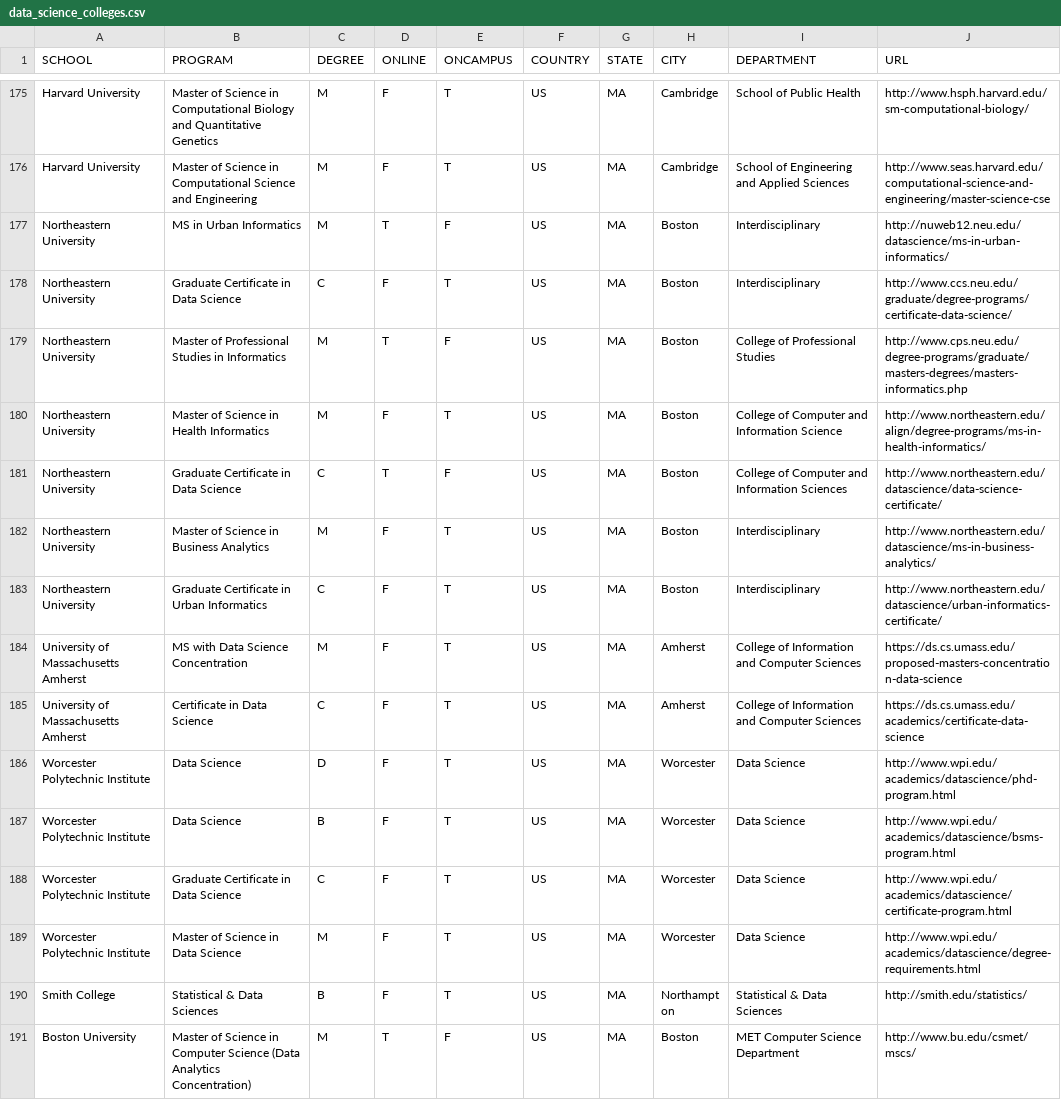
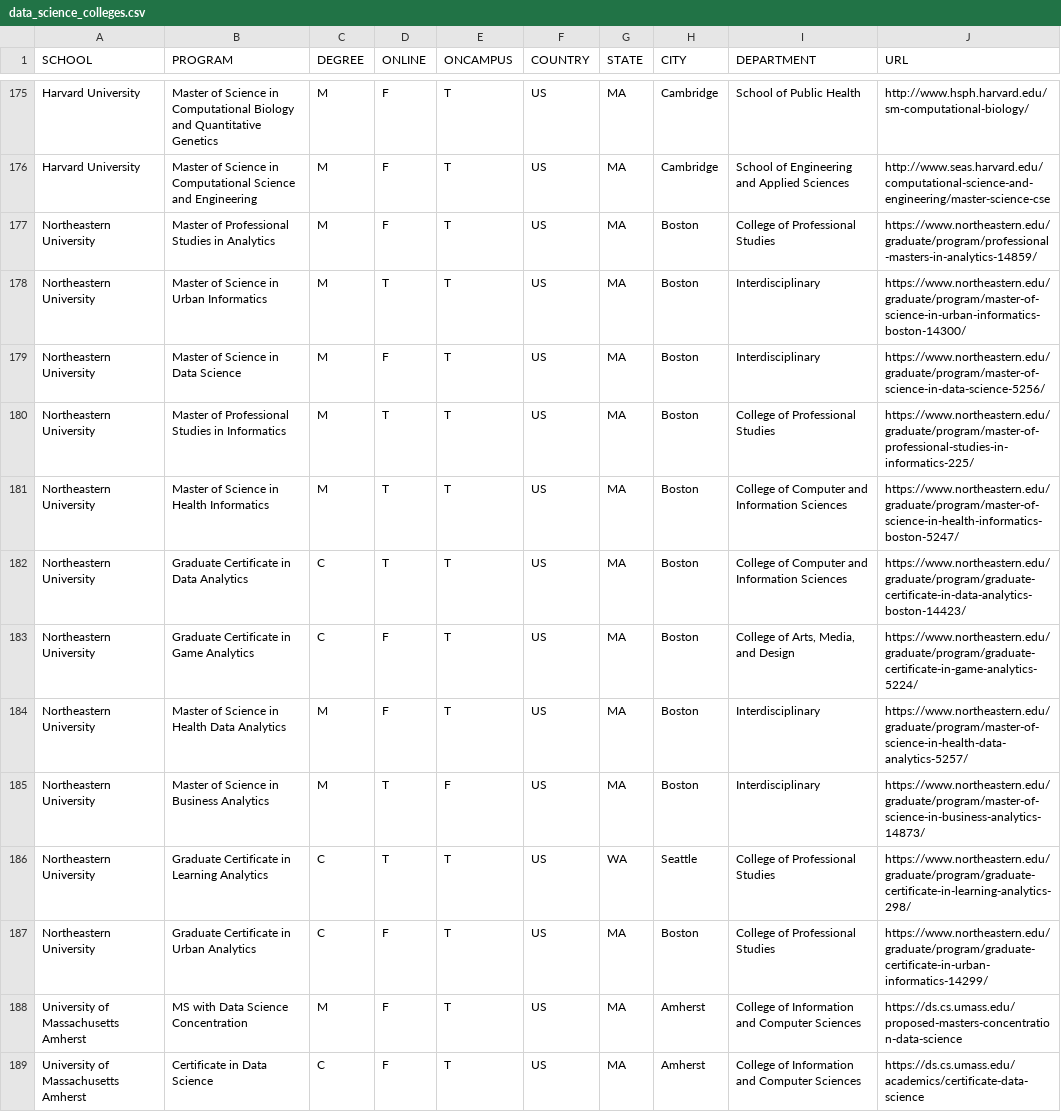
Before and after one commit to ryanswanstrom/awesome-datascience-colleges, a CSV file: data_science_colleges.csv, drawn as a sheet; only a part is shown, gaps mark what is left out; the shorter side is filled out with more unchanged rows.

Commit message:
Added Northeastern data science programs

```diff
--- a/data_science_colleges.csv
+++ b/data_science_colleges.csv
@@ -176,9 +176,13 @@ Harvard University,Master of Science in Computational Biology and Quantitative G
 Harvard University,Master of Science in Computational Science and Engineering,M,F,T,US,MA,Cambridge,School of Engineering and Applied Sciences,http://www.seas.harvard.edu/computational-science-and-engineering/master-science-cse
-Northeastern University,MS in Urban Informatics,M,T,F,US,MA,Boston,Interdisciplinary,http://nuweb12.neu.edu/datascience/ms-in-urban-informatics/
-Northeastern University,Graduate Certificate in Data Science,C,F,T,US,MA,Boston,Interdisciplinary,http://www.ccs.neu.edu/graduate/degree-programs/certificate-data-science/
-Northeastern University,Master of Professional Studies in Informatics,M,T,F,US,MA,Boston,College of Professional Studies,http://www.cps.neu.edu/degree-programs/graduate/masters-degrees/masters-informatics.php
-Northeastern University,Master of Science in Health Informatics,M,F,T,US,MA,Boston,College of Computer and Information Science,http://www.northeastern.edu/align/degree-programs/ms-in-health-informatics/
-Northeastern University,Graduate Certificate in Data Science,C,T,F,US,MA,Boston,College of Computer and Information Sciences,http://www.northeastern.edu/datascience/data-science-certificate/
-Northeastern University,Master of Science in Business Analytics,M,F,T,US,MA,Boston,Interdisciplinary,http://www.northeastern.edu/datascience/ms-in-business-analytics/
-Northeastern University,Graduate Certificate in Urban Informatics,C,F,T,US,MA,Boston,Interdisciplinary,http://www.northeastern.edu/datascience/urban-informatics-certificate/
+Northeastern University,Master of Professional Studies in Analytics,M,F,T,US,MA,Boston,College of Professional Studies,https://www.northeastern.edu/graduate/program/professional-masters-in-analytics-14859/
+Northeastern University,Master of Science in Urban Informatics,M,T,T,US,MA,Boston,Interdisciplinary,https://www.northeastern.edu/graduate/program/master-of-science-in-urban-informatics-boston-14300/
+Northeastern University,Master of Science in Data Science,M,F,T,US,MA,Boston,Interdisciplinary,https://www.northeastern.edu/graduate/program/master-of-science-in-data-science-5256/
+Northeastern University,Master of Professional Studies in Informatics,M,T,T,US,MA,Boston,College of Professional Studies,https://www.northeastern.edu/graduate/program/master-of-professional-studies-in-informatics-225/
+Northeastern University,Master of Science in Health Informatics,M,T,T,US,MA,Boston,College of Computer and Information Sciences,https://www.northeastern.edu/graduate/program/master-of-science-in-health-informatics-boston-5247/
+Northeastern University,Graduate Certificate in Data Analytics,C,T,T,US,MA,Boston,College of Computer and Information Sciences,https://www.northeastern.edu/graduate/program/graduate-certificate-in-data-analytics-boston-14423/
+Northeastern University,Graduate Certificate in Game Analytics,C,F,T,US,MA,Boston,"College of Arts, Media, and Design",https://www.northeastern.edu/graduate/program/graduate-certificate-in-game-analytics-5224/
+Northeastern University,Master of Science in Health Data Analytics,M,F,T,US,MA,Boston,Interdisciplinary,https://www.northeastern.edu/graduate/program/master-of-science-in-health-data-analytics-5257/
+Northeastern University,Master of Science in Business Analytics,M,T,F,US,MA,Boston,Interdisciplinary,https://www.northeastern.edu/graduate/program/master-of-science-in-business-analytics-14873/
+Northeastern University,Graduate Certificate in Learning Analytics,C,T,T,US,WA,Seattle,College of Professional Studies,https://www.northeastern.edu/graduate/program/graduate-certificate-in-learning-analytics-298/
+Northeastern University,Graduate Certificate in Urban Analytics,C,F,T,US,MA,Boston,College of Professional Studies,https://www.northeastern.edu/graduate/program/graduate-certificate-in-urban-informatics-14299/
 University of Massachusetts Amherst,MS with Data Science Concentration,M,F,T,US,MA,Amherst,College of Information and Computer Sciences,https://ds.cs.umass.edu/proposed-masters-concentration-data-science
```
